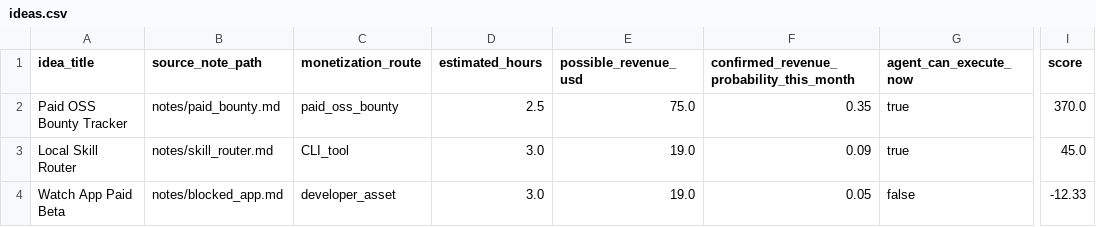
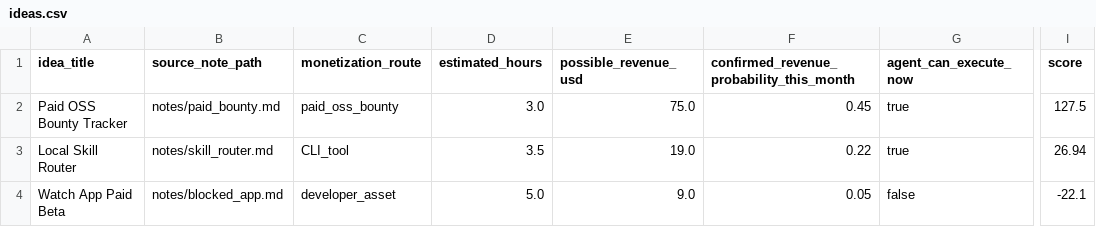
Before and after one commit to duct-tape2/ai-money-stack, a CSV file: examples/sample-output/ideas.csv, drawn as a sheet; only a part is shown, gaps mark what is left out; the diff names each change by its address in the sheet, - before the commit and + after, or states it on an @@ line.

```diff
--- a/examples/sample-output/ideas.csv
+++ b/examples/sample-output/ideas.csv
-D2 (estimated_hours): 2.5
+D2 (estimated_hours): 3.0
-F2: 0.35
+F2: 0.45
-I2 (score): 370.0
+I2 (score): 127.5
-D3 (estimated_hours): 3.0
+D3 (estimated_hours): 3.5
-F3: 0.09
+F3: 0.22
-I3 (score): 45.0
+I3 (score): 26.94
-D4 (estimated_hours): 3.0
+D4 (estimated_hours): 5.0
-E4 (possible_revenue_usd): 19.0
+E4 (possible_revenue_usd): 9.0
-I4 (score): -12.33
+I4 (score): -22.1
```
Also changed, not shown: 10 other files.
